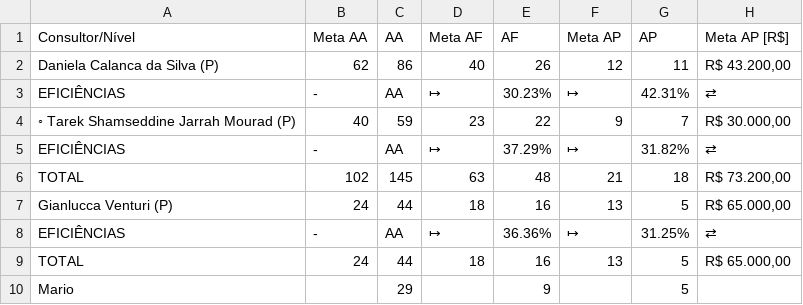
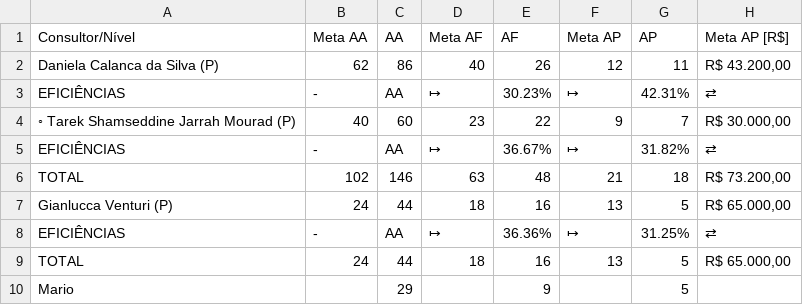
Before and after one commit to officew1goiania/gestaoavista2, a CSV file: dados_extraidos.csv, drawn as a sheet; only a part is shown; the diff names each change by its address in the sheet, - before the commit and + after, or states it on an @@ line.

```diff
--- a/dados_extraidos.csv
+++ b/dados_extraidos.csv
-C4 (AA): 59
+C4 (AA): 60
-E5 (AF): 37.29%
+E5 (AF): 36.67%
-C6 (AA): 145
+C6 (AA): 146
```
Also changed, not shown: ranking_muapd.csv, 1 other file.
